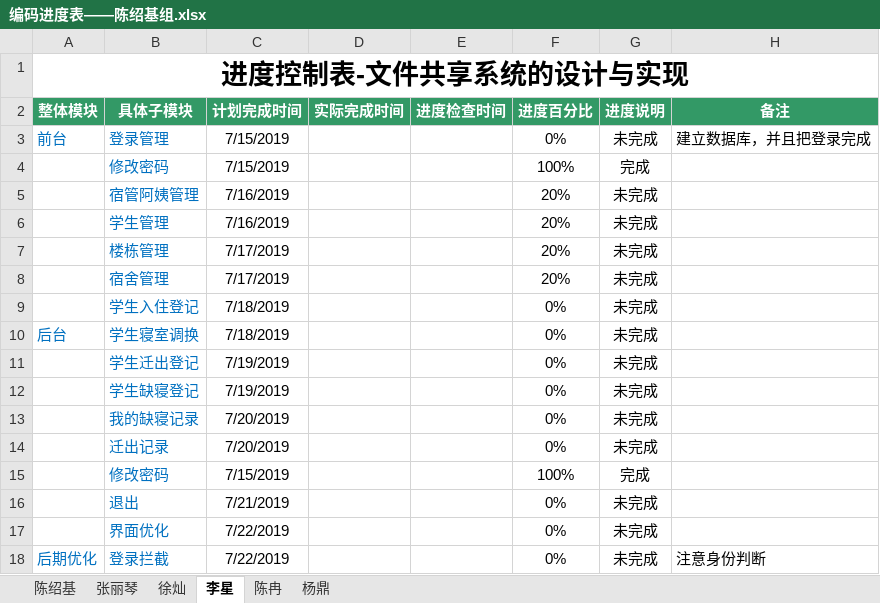
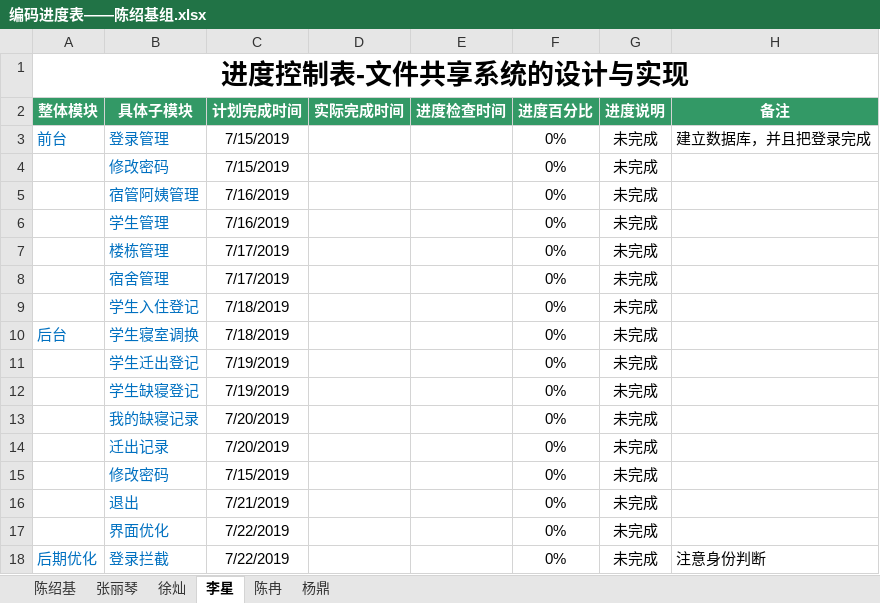
Before and after one commit to cainiaoyizu/cainiaoxiangmuzu, an Excel workbook: 编码进度表——陈绍基组.xlsx, sheet 李星, drawn as a sheet; values as stored, in another font and other column widths than the file's, no borders; the diff names each change by its address in the sheet, - before the commit and + after, or states it on an @@ line.

Commit message:
Revert "Update 编码进度表——陈绍基组.xlsx"
This reverts commit 842597523c1dcddc0bf5b19418729496a46370d5.

```diff
--- a/编码进度表——陈绍基组.xlsx (sheet 李星)
+++ b/编码进度表——陈绍基组.xlsx (sheet 李星)
-F4 (进度百分比): 100%
+F4 (进度百分比): 0%
-G4 (进度说明): 完成
+G4 (进度说明): 未完成
-F5:F8 (进度百分比): 20%
+F5:F8 (进度百分比): 0%
-F15 (进度百分比): 100%
+F15 (进度百分比): 0%
-G15 (进度说明): 完成
+G15 (进度说明): 未完成
```
